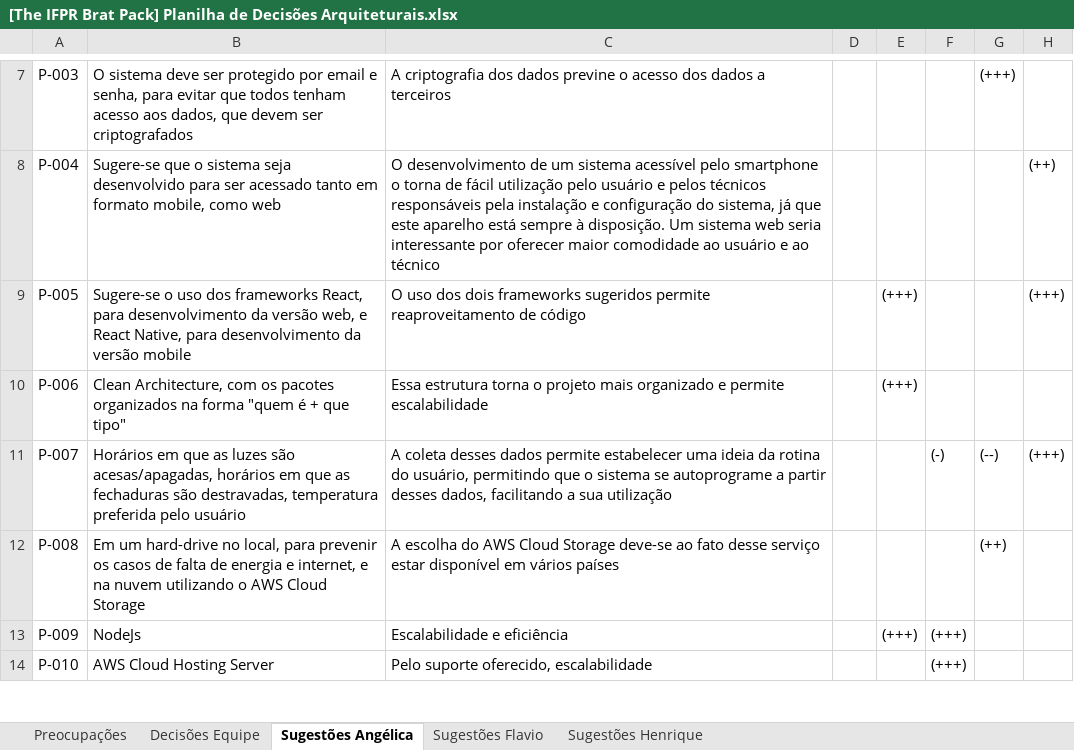
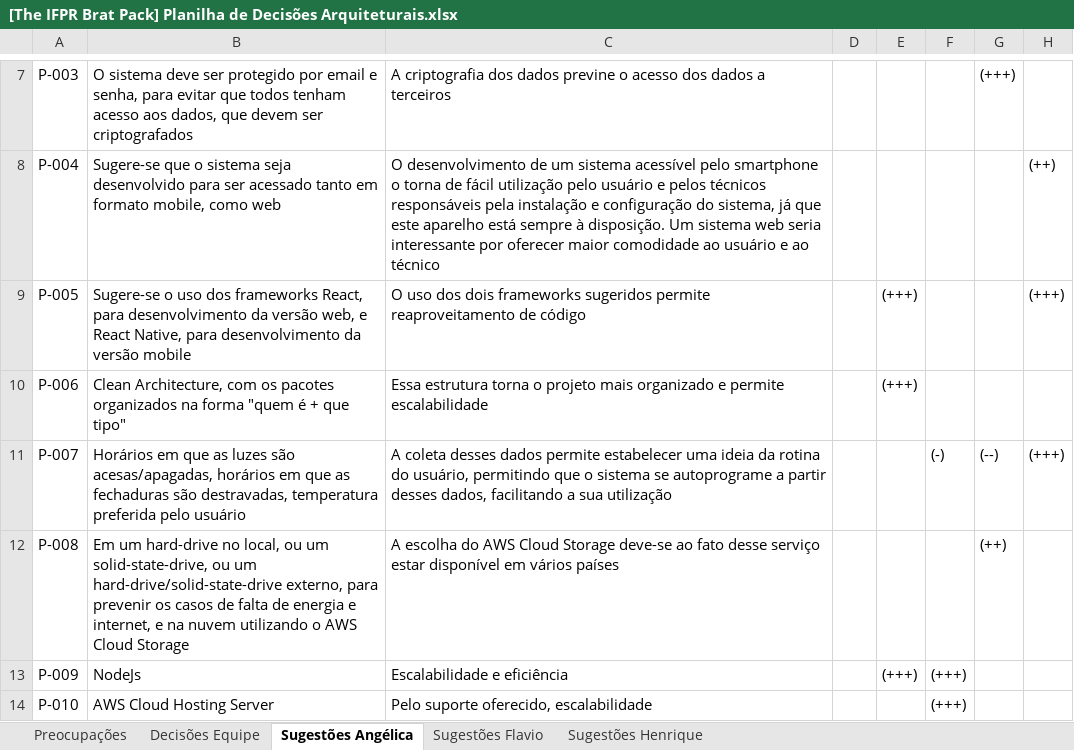
Before and after one commit to AngelMizutani/arqps-automacao-residencial, an Excel workbook: [The IFPR Brat Pack] Planilha de Decisões Arquiteturais.xlsx, sheet Sugestões Angélica, drawn as a sheet; only a part is shown, gaps mark what is left out; values as stored, in another font and other column widths than the file's, no borders; the diff names each change by its address in the sheet, - before the commit and + after, or states it on an @@ line.

Commit message:
2a Reunião - Decisões
A equipe discutiu sobre as sugestõesindividuais de cada integrante para tomarmos as decisões

```diff
--- a/[The IFPR Brat Pack] Planilha de Decisões Arquiteturais.xlsx (sheet Sugestões Angélica)
+++ b/[The IFPR Brat Pack] Planilha de Decisões Arquiteturais.xlsx (sheet Sugestões Angélica)
-B12: …no local, para prevenir…
+B12: …no local, ou um solid-state-drive, ou um hard-drive/solid-state-drive externo, para prevenir…
```
Also changed, not shown: sheet Decisões Equipe, sheet Sugestões Flavio.
